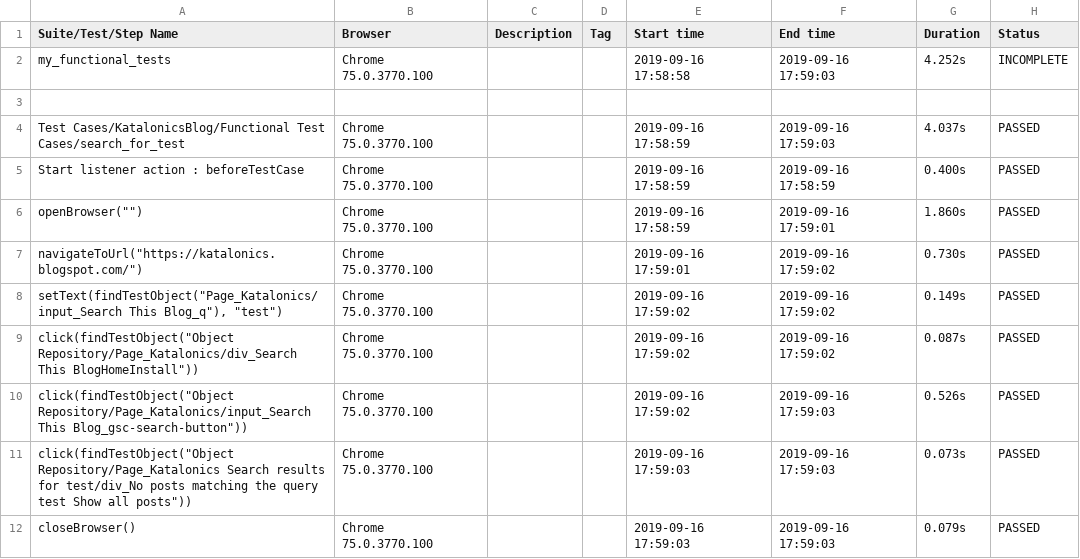
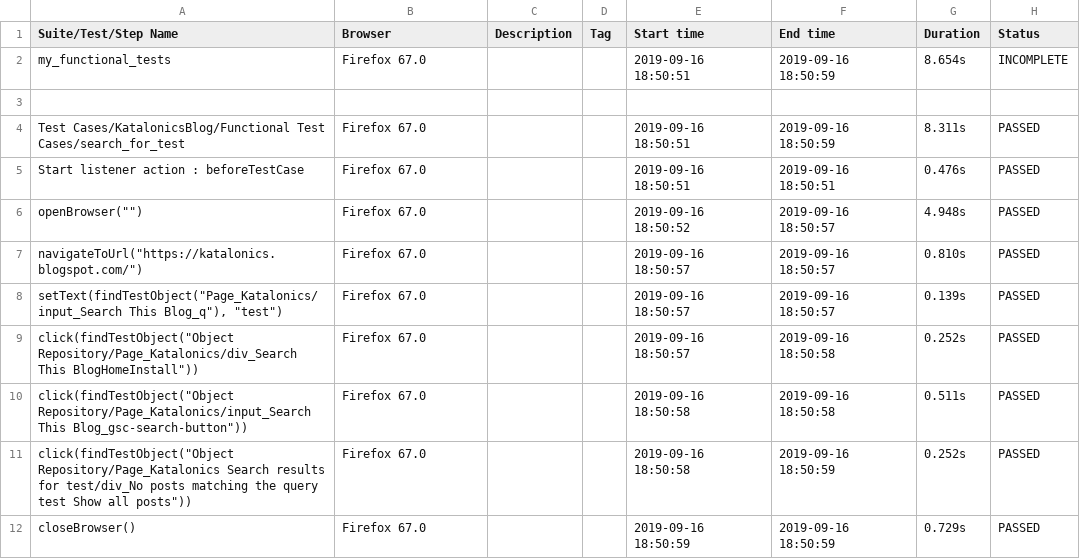
Before and after one commit to asokangunanathan/Katalonics, a CSV file: report/report.csv, drawn as a sheet.

```diff
--- a/report/report.csv
+++ b/report/report.csv
@@ -1,12 +1,12 @@
 Suite/Test/Step Name,Browser,Description,Tag,Start time,End time,Duration,Status
-my_functional_tests,Chrome 75.0.3770.100,,,2019-09-16 17:58:58,2019-09-16 17:59:03,4.252s,INCOMPLETE
+my_functional_tests,Firefox 67.0,,,2019-09-16 18:50:51,2019-09-16 18:50:59,8.654s,INCOMPLETE
 ,,,,,,,
-Test Cases/KatalonicsBlog/Functional Test Cases/search_for_test,Chrome 75.0.3770.100,,,2019-09-16 17:58:59,2019-09-16 17:59:03,4.037s,PASSED
-Start listener action : beforeTestCase,Chrome 75.0.3770.100,,,2019-09-16 17:58:59,2019-09-16 17:58:59,0.400s,PASSED
-"openBrowser("""")",Chrome 75.0.3770.100,,,2019-09-16 17:58:59,2019-09-16 17:59:01,1.860s,PASSED
-"navigateToUrl(""https://katalonics.blogspot.com/"")",Chrome 75.0.3770.100,,,2019-09-16 17:59:01,2019-09-16 17:59:02,0.730s,PASSED
-"setText(findTestObject(""Page_Katalonics/input_Search This Blog_q""), ""test"")",Chrome 75.0.3770.100,,,2019-09-16 17:59:02,2019-09-16 17:59:02,0.149s,PASSED
-"click(findTestObject(""Object Repository/Page_Katalonics/div_Search This BlogHomeInstall""))",Chrome 75.0.3770.100,,,2019-09-16 17:59:02,2019-09-16 17:59:02,0.087s,PASSED
-"click(findTestObject(""Object Repository/Page_Katalonics/input_Search This Blog_gsc-search-button""))",Chrome 75.0.3770.100,,,2019-09-16 17:59:02,2019-09-16 17:59:03,0.526s,PASSED
-"click(findTestObject(""Object Repository/Page_Katalonics Search results for test/div_No posts matching the query test Show all posts""))",Chrome 75.0.3770.100,,,2019-09-16 17:59:03,2019-09-16 17:59:03,0.073s,PASSED
-closeBrowser(),Chrome 75.0.3770.100,,,2019-09-16 17:59:03,2019-09-16 17:59:03,0.079s,PASSED
+Test Cases/KatalonicsBlog/Functional Test Cases/search_for_test,Firefox 67.0,,,2019-09-16 18:50:51,2019-09-16 18:50:59,8.311s,PASSED
+Start listener action : beforeTestCase,Firefox 67.0,,,2019-09-16 18:50:51,2019-09-16 18:50:51,0.476s,PASSED
+"openBrowser("""")",Firefox 67.0,,,2019-09-16 18:50:52,2019-09-16 18:50:57,4.948s,PASSED
+"navigateToUrl(""https://katalonics.blogspot.com/"")",Firefox 67.0,,,2019-09-16 18:50:57,2019-09-16 18:50:57,0.810s,PASSED
+"setText(findTestObject(""Page_Katalonics/input_Search This Blog_q""), ""test"")",Firefox 67.0,,,2019-09-16 18:50:57,2019-09-16 18:50:57,0.139s,PASSED
+"click(findTestObject(""Object Repository/Page_Katalonics/div_Search This BlogHomeInstall""))",Firefox 67.0,,,2019-09-16 18:50:57,2019-09-16 18:50:58,0.252s,PASSED
+"click(findTestObject(""Object Repository/Page_Katalonics/input_Search This Blog_gsc-search-button""))",Firefox 67.0,,,2019-09-16 18:50:58,2019-09-16 18:50:58,0.511s,PASSED
+"click(findTestObject(""Object Repository/Page_Katalonics Search results for test/div_No posts matching the query test Show all posts""))",Firefox 67.0,,,2019-09-16 18:50:58,2019-09-16 18:50:59,0.252s,PASSED
+closeBrowser(),Firefox 67.0,,,2019-09-16 18:50:59,2019-09-16 18:50:59,0.729s,PASSED
```
Also changed, not shown: 10 other files.
